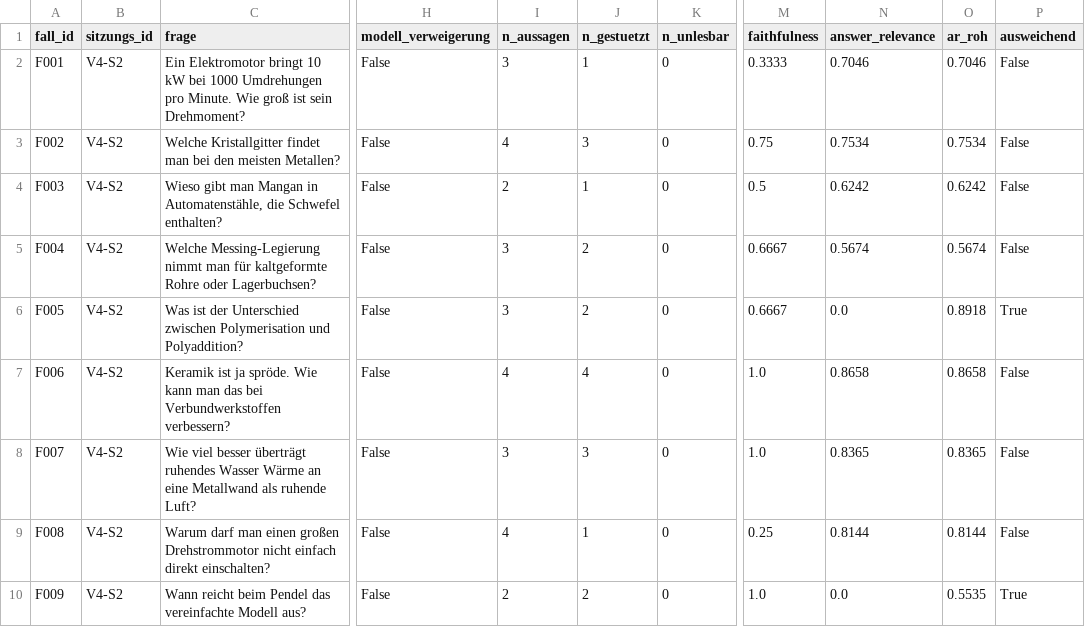
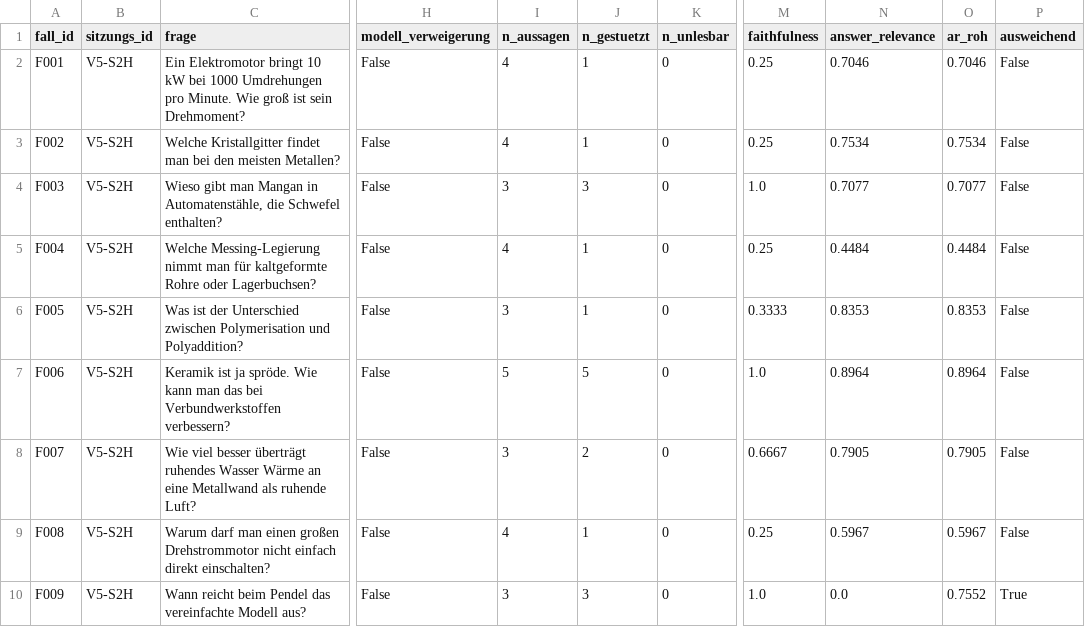
Before and after one commit to velnmurugan/Lernassistenz_RAG, a CSV file: evaluationsdaten/ragas_ergebnisse.csv, drawn as a sheet; only a part is shown, gaps mark what is left out; the diff covers the shown part only; the diff names each change by its address in the sheet, - before the commit and + after, or states it on an @@ line.

```diff
--- a/evaluationsdaten/ragas_ergebnisse.csv
+++ b/evaluationsdaten/ragas_ergebnisse.csv
-B2:B10 (sitzungs_id): V4-S2
+B2:B10 (sitzungs_id): V5-S2H
-I2 (n_aussagen): 3
+I2 (n_aussagen): 4
-M2 (faithfulness): 0.3333
+M2 (faithfulness): 0.25
-J3 (n_gestuetzt): 3
+J3 (n_gestuetzt): 1
-M3 (faithfulness): 0.75
+M3 (faithfulness): 0.25
-I4 (n_aussagen): 2
+I4 (n_aussagen): 3
-J4 (n_gestuetzt): 1
+J4 (n_gestuetzt): 3
-M4 (faithfulness): 0.5
+M4 (faithfulness): 1.0
-N4 (answer_relevance): 0.6242
+N4 (answer_relevance): 0.7077
-O4 (ar_roh): 0.6242
+O4 (ar_roh): 0.7077
-I5 (n_aussagen): 3
+I5 (n_aussagen): 4
-J5:J6 (n_gestuetzt): 2
+J5:J6 (n_gestuetzt): 1
-M5 (faithfulness): 0.6667
+M5 (faithfulness): 0.25
-N5 (answer_relevance): 0.5674
+N5 (answer_relevance): 0.4484
-O5 (ar_roh): 0.5674
+O5 (ar_roh): 0.4484
-M6 (faithfulness): 0.6667
+M6 (faithfulness): 0.3333
-N6 (answer_relevance): 0.0
+N6 (answer_relevance): 0.8353
-O6 (ar_roh): 0.8918
+O6 (ar_roh): 0.8353
-P6 (ausweichend): True
+P6 (ausweichend): False
-I7 (n_aussagen): 4
+I7 (n_aussagen): 5
-J7 (n_gestuetzt): 4
+J7 (n_gestuetzt): 5
-N7 (answer_relevance): 0.8658
+N7 (answer_relevance): 0.8964
-O7 (ar_roh): 0.8658
+O7 (ar_roh): 0.8964
-J8 (n_gestuetzt): 3
+J8 (n_gestuetzt): 2
-M8 (faithfulness): 1.0
+M8 (faithfulness): 0.6667
-N8 (answer_relevance): 0.8365
+N8 (answer_relevance): 0.7905
-O8 (ar_roh): 0.8365
+O8 (ar_roh): 0.7905
-N9 (answer_relevance): 0.8144
+N9 (answer_relevance): 0.5967
-O9 (ar_roh): 0.8144
+O9 (ar_roh): 0.5967
-I10 (n_aussagen): 2
+I10 (n_aussagen): 3
-J10 (n_gestuetzt): 2
+J10 (n_gestuetzt): 3
-O10 (ar_roh): 0.5535
+O10 (ar_roh): 0.7552
```
Also changed, not shown: 1 removed row and 61 edited cells elsewhere in this file, evaluationsdaten/ragas_answer_relevance_details.csv, evaluationsdaten/ragas_faithfulness_details.csv, 17 other files.
